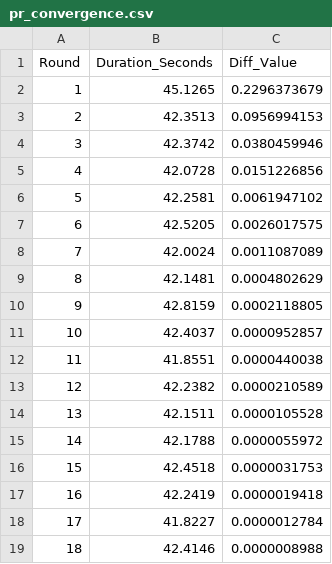
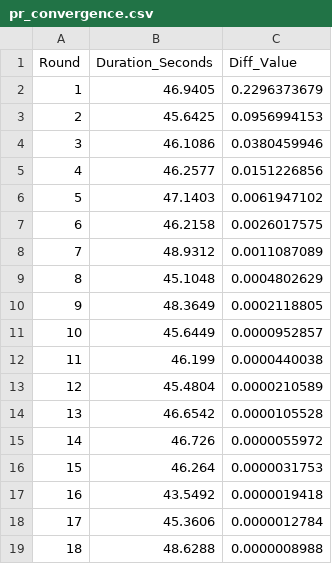
Before and after one commit to jiangfz1997/distributed_searching_engine, a CSV file: log/output/pr_convergence.csv, drawn as a sheet.

```diff
--- a/log/output/pr_convergence.csv
+++ b/log/output/pr_convergence.csv
@@ -1,19 +1,19 @@
 Round,Duration_Seconds,Diff_Value
-1,45.1265,0.2296373679
-2,42.3513,0.0956994153
-3,42.3742,0.0380459946
-4,42.0728,0.0151226856
-5,42.2581,0.0061947102
-6,42.5205,0.0026017575
-7,42.0024,0.0011087089
-8,42.1481,0.0004802629
-9,42.8159,0.0002118805
-10,42.4037,0.0000952857
-11,41.8551,0.0000440038
-12,42.2382,0.0000210589
-13,42.1511,0.0000105528
-14,42.1788,0.0000055972
-15,42.4518,0.0000031753
-16,42.2419,0.0000019418
-17,41.8227,0.0000012784
-18,42.4146,0.0000008988
+1,46.9405,0.2296373679
+2,45.6425,0.0956994153
+3,46.1086,0.0380459946
+4,46.2577,0.0151226856
+5,47.1403,0.0061947102
+6,46.2158,0.0026017575
+7,48.9312,0.0011087089
+8,45.1048,0.0004802629
+9,48.3649,0.0002118805
+10,45.6449,0.0000952857
+11,46.199,0.0000440038
+12,45.4804,0.0000210589
+13,46.6542,0.0000105528
+14,46.726,0.0000055972
+15,46.264,0.0000031753
+16,43.5492,0.0000019418
+17,45.3606,0.0000012784
+18,48.6288,0.0000008988
```
Also changed, not shown: 46 other files.
